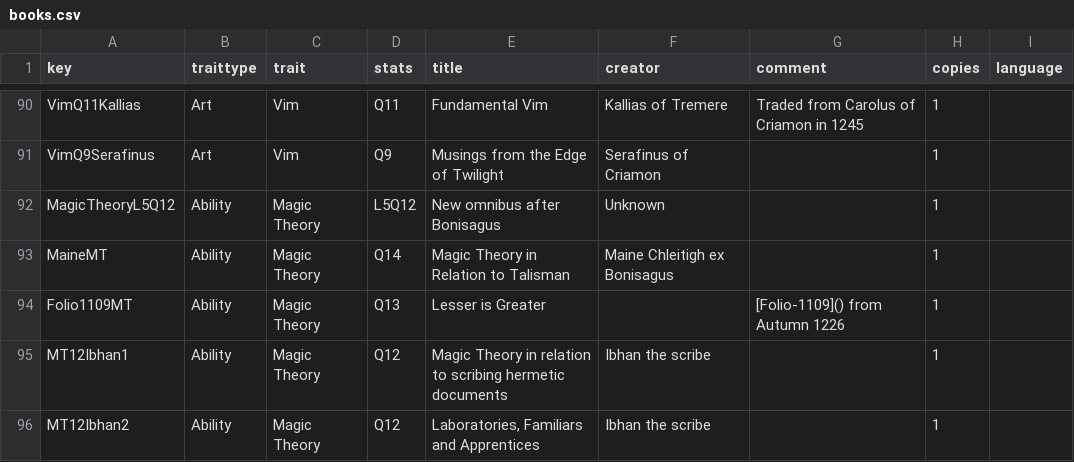
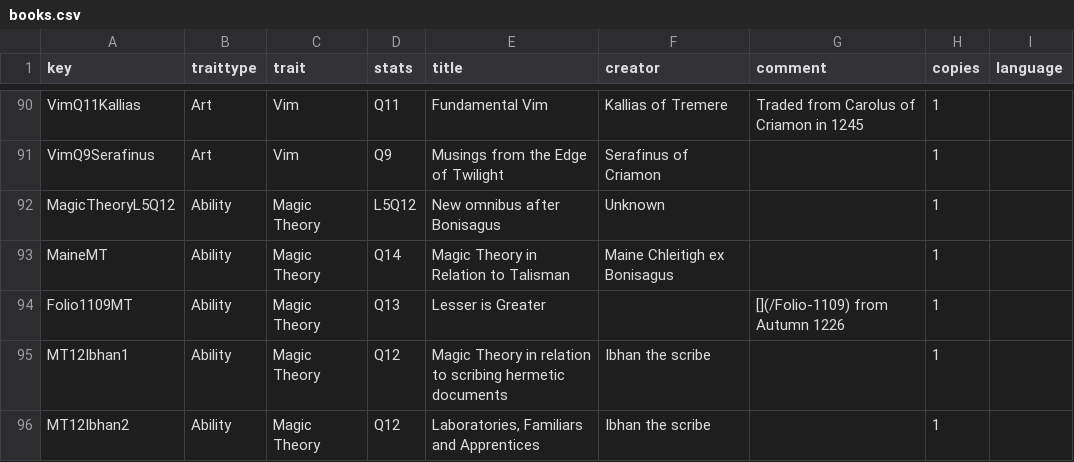
Before and after one commit to ars-magica/harm, a CSV file: Data/books.csv, drawn as a sheet; only a part is shown, gaps mark what is left out.

Commit message:
Imported images and pruned development history; added Folio md file, but this may not work

```diff
--- a/Data/books.csv
+++ b/Data/books.csv
@@ -93,3 +93,3 @@ MagicTheoryL5Q12,Ability,Magic Theory  , L5Q12  , New omnibus after Bonisagus ,
 MaineMT,Ability,Magic Theory  , Q14    , Magic Theory in Relation to Talisman , Maine Chleitigh ex Bonisagus ,  ,1,
-Folio1109MT,Ability,Magic Theory  , Q13    , Lesser is Greater ,      , [Folio-1109]() from Autumn 1226 ,1,
+Folio1109MT,Ability,Magic Theory  , Q13    , Lesser is Greater ,      , [](/Folio-1109) from Autumn 1226 ,1,
 MT12Ibhan1,Ability,Magic Theory  , Q12    ,"Magic Theory in relation to scribing hermetic documents",Ibhan the scribe,  ,1,
```
Also changed, not shown: 8 other files.
